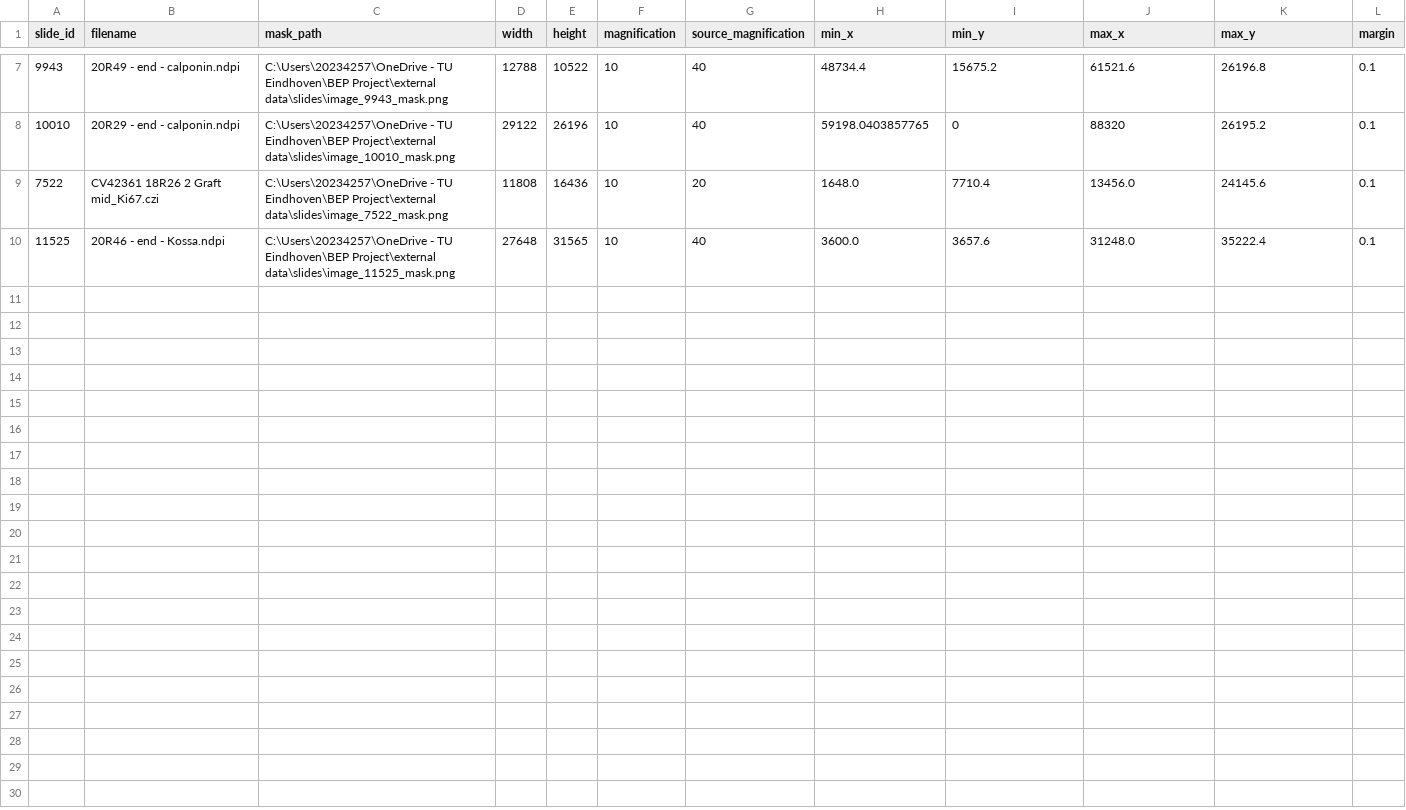
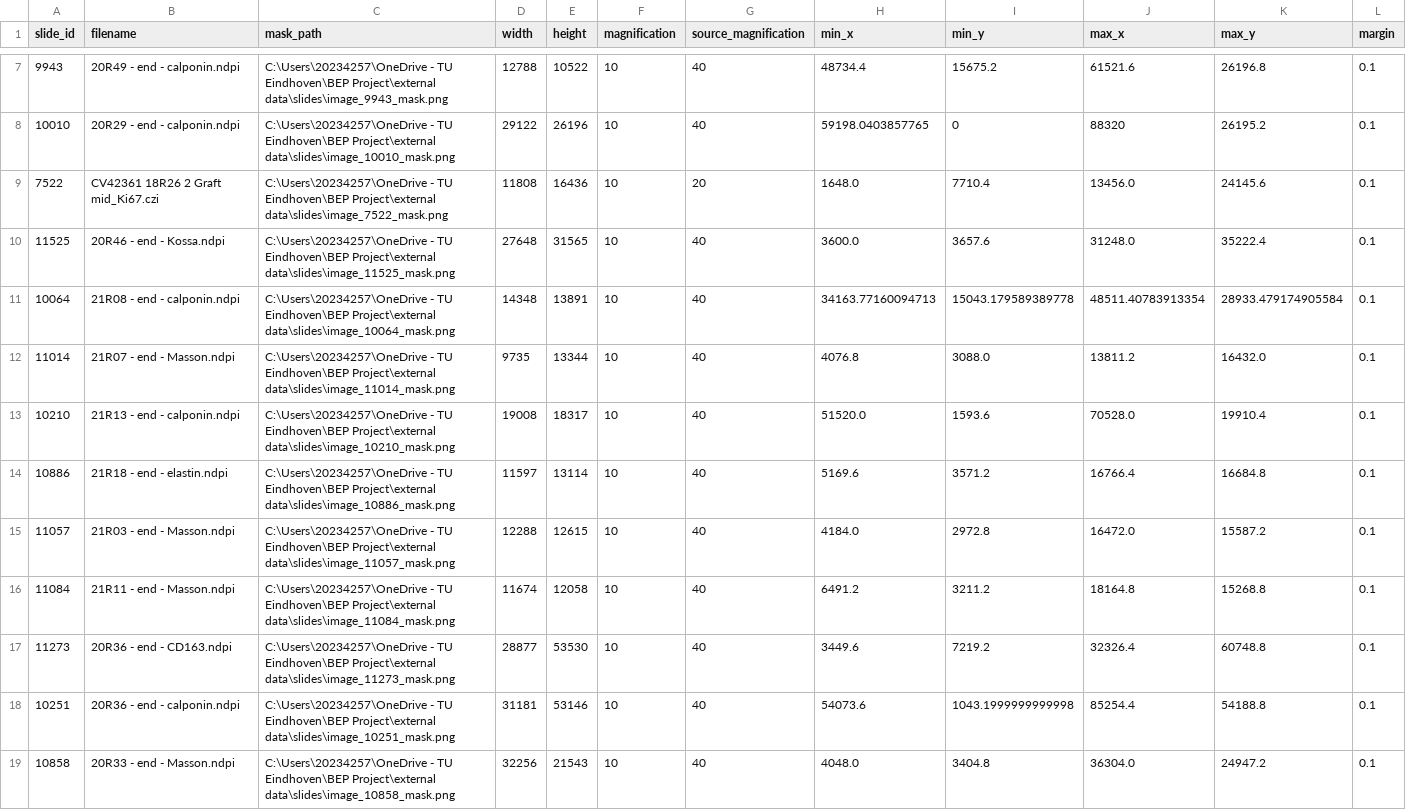
Before and after one commit to Lieke36/BEP_blood_vessel_graft_segmentation, a CSV file: data/slides/masks_slides.csv, drawn as a sheet; only a part is shown, gaps mark what is left out; the diff names each change by its address in the sheet, - before the commit and + after, or states it on an @@ line.

```diff
--- a/data/slides/masks_slides.csv
+++ b/data/slides/masks_slides.csv
+row 11: 10064 | 21R08 - end - calponin.ndpi | C:\Users\20234257\OneDrive - TU Eindhoven\BEP Project\external data\slides\image_10064_mask.png | 14348 | 13891 | 10 | 40 | 34163.77160094713 | 15043.179589389778 | 48511.40783913354 | 28933.479174905584 | 0.1
+row 12: 11014 | 21R07 - end - Masson.ndpi | C:\Users\20234257\OneDrive - TU Eindhoven\BEP Project\external data\slides\image_11014_mask.png | 9735 | 13344 | 10 | 40 | 4076.8 | 3088.0 | 13811.2 | 16432.0 | 0.1
+row 13: 10210 | 21R13 - end - calponin.ndpi | C:\Users\20234257\OneDrive - TU Eindhoven\BEP Project\external data\slides\image_10210_mask.png | 19008 | 18317 | 10 | 40 | 51520.0 | 1593.6 | 70528.0 | 19910.4 | 0.1
+row 14: 10886 | 21R18 - end - elastin.ndpi | C:\Users\20234257\OneDrive - TU Eindhoven\BEP Project\external data\slides\image_10886_mask.png | 11597 | 13114 | 10 | 40 | 5169.6 | 3571.2 | 16766.4 | 16684.8 | 0.1
+row 15: 11057 | 21R03 - end - Masson.ndpi | C:\Users\20234257\OneDrive - TU Eindhoven\BEP Project\external data\slides\image_11057_mask.png | 12288 | 12615 | 10 | 40 | 4184.0 | 2972.8 | 16472.0 | 15587.2 | 0.1
+row 16: 11084 | 21R11 - end - Masson.ndpi | C:\Users\20234257\OneDrive - TU Eindhoven\BEP Project\external data\slides\image_11084_mask.png | 11674 | 12058 | 10 | 40 | 6491.2 | 3211.2 | 18164.8 | 15268.8 | 0.1
+row 17: 11273 | 20R36 - end - CD163.ndpi | C:\Users\20234257\OneDrive - TU Eindhoven\BEP Project\external data\slides\image_11273_mask.png | 28877 | 53530 | 10 | 40 | 3449.6 | 7219.2 | 32326.4 | 60748.8 | 0.1
+row 18: 10251 | 20R36 - end - calponin.ndpi | C:\Users\20234257\OneDrive - TU Eindhoven\BEP Project\external data\slides\image_10251_mask.png | 31181 | 53146 | 10 | 40 | 54073.6 | 1043.1999999999998 | 85254.4 | 54188.8 | 0.1
+row 19: 10858 | 20R33 - end - Masson.ndpi | C:\Users\20234257\OneDrive - TU Eindhoven\BEP Project\external data\slides\image_10858_mask.png | 32256 | 21543 | 10 | 40 | 4048.0 | 3404.8 | 36304.0 | 24947.2 | 0.1
```
Also changed, not shown: data/slides/tissue_slides.csv, 1 other file.
